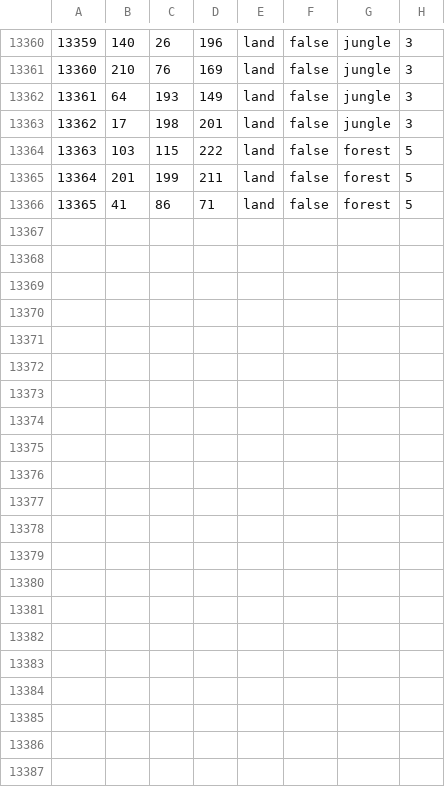
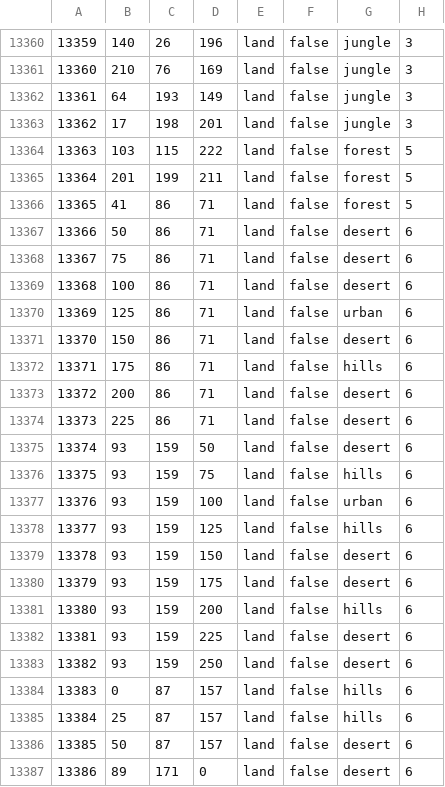
Before and after one commit to Johansens/JFU_testing, a CSV file: map/definition.csv, drawn as a sheet; only a part is shown, gaps mark what is left out; the diff names each change by its address in the sheet, - before the commit and + after, or states it on an @@ line.

```diff
--- a/map/definition.csv
+++ b/map/definition.csv
+row 13367: 13366 | 50 | 86 | 71 | land | false | desert | 6
+row 13368: 13367 | 75 | 86 | 71 | land | false | desert | 6
+row 13369: 13368 | 100 | 86 | 71 | land | false | desert | 6
+row 13370: 13369 | 125 | 86 | 71 | land | false | urban | 6
+row 13371: 13370 | 150 | 86 | 71 | land | false | desert | 6
+row 13372: 13371 | 175 | 86 | 71 | land | false | hills | 6
+row 13373: 13372 | 200 | 86 | 71 | land | false | desert | 6
+row 13374: 13373 | 225 | 86 | 71 | land | false | desert | 6
+row 13375: 13374 | 93 | 159 | 50 | land | false | desert | 6
+row 13376: 13375 | 93 | 159 | 75 | land | false | hills | 6
+row 13377: 13376 | 93 | 159 | 100 | land | false | urban | 6
+row 13378: 13377 | 93 | 159 | 125 | land | false | hills | 6
+row 13379: 13378 | 93 | 159 | 150 | land | false | desert | 6
+row 13380: 13379 | 93 | 159 | 175 | land | false | desert | 6
+row 13381: 13380 | 93 | 159 | 200 | land | false | hills | 6
+row 13382: 13381 | 93 | 159 | 225 | land | false | desert | 6
+row 13383: 13382 | 93 | 159 | 250 | land | false | desert | 6
+row 13384: 13383 | 0 | 87 | 157 | land | false | hills | 6
+row 13385: 13384 | 25 | 87 | 157 | land | false | hills | 6
+row 13386: 13385 | 50 | 87 | 157 | land | false | desert | 6
+row 13387: 13386 | 89 | 171 | 0 | land | false | desert | 6
```
Also changed, not shown: 17 other files.
